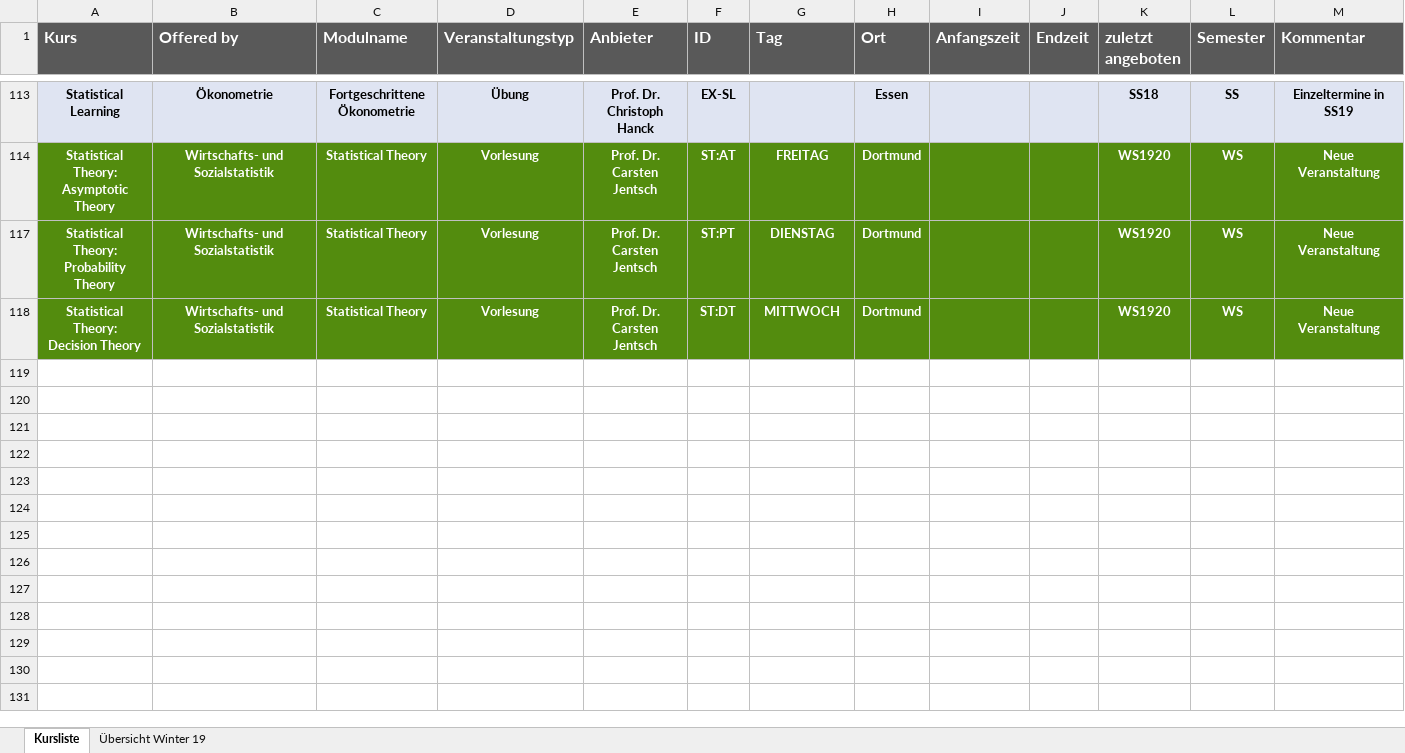
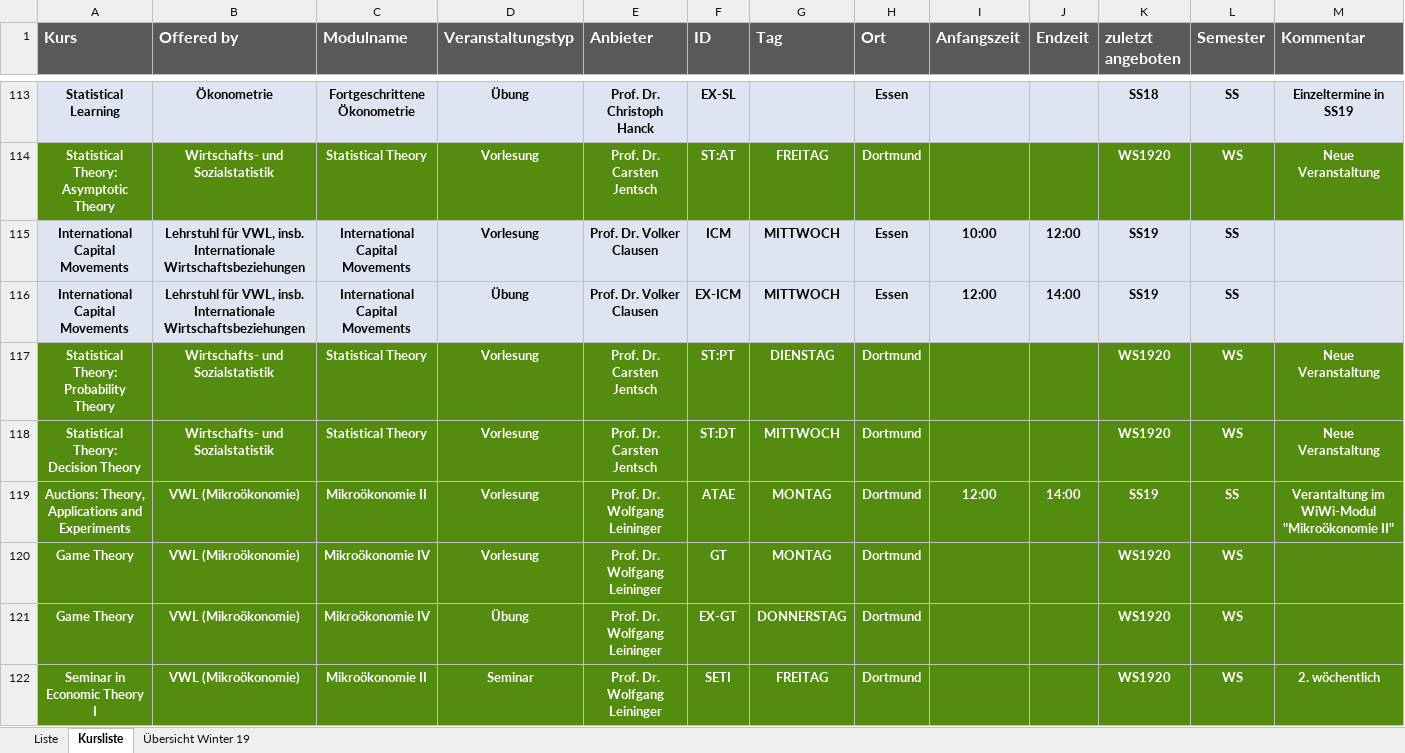
Before and after one commit to mca91/CourseOverview, an Excel workbook: KurseMscECMX.xlsx, sheet Kursliste, drawn as a sheet; only a part is shown, gaps mark what is left out; values as stored, in another font and other column widths than the file's, no borders; rows hold the shown columns only; the diff covers the shown part only; the diff names each change by its address in the sheet, - before the commit and + after, or states it on an @@ line.

Commit message:
fixed issue in TUDO Econometrics module

```diff
--- a/KurseMscECMX.xlsx (sheet Kursliste)
+++ b/KurseMscECMX.xlsx (sheet Kursliste)
@@ sheet tab unhidden: Liste @@
@@ row 115 unhidden: International Capital Movements | Lehrstuhl für VWL, insb. Internationale Wirtschaftsbeziehungen | International Capital Movements | Vorlesung | Prof. Dr. Volker Clausen | ICM | MITTWOCH | Essen | 10:00 | 12:00 | SS19 | SS @@
@@ row 116 unhidden: International Capital Movements | Lehrstuhl für VWL, insb. Internationale Wirtschaftsbeziehungen | International Capital Movements | Übung | Prof. Dr. Volker Clausen | EX-ICM | MITTWOCH | Essen | 12:00 | 14:00 | SS19 | SS @@
@@ row 119 unhidden: Auctions: Theory, Applications and Experiments | VWL (Mikroökonomie) | Mikroökonomie II | Vorlesung | Prof. Dr. Wolfgang Leininger | ATAE | MONTAG | Dortmund | 12:00 | 14:00 | SS19 | SS | Verantaltung im WiWi-Modul "Mikroökonomie II" @@
@@ row 120 unhidden: Game Theory | VWL (Mikroökonomie) | Mikroökonomie IV | Vorlesung | Prof. Dr. Wolfgang Leininger | GT | MONTAG | Dortmund |  |  | WS1920 | WS @@
@@ row 121 unhidden: Game Theory | VWL (Mikroökonomie) | Mikroökonomie IV | Übung | Prof. Dr. Wolfgang Leininger | EX-GT | DONNERSTAG | Dortmund |  |  | WS1920 | WS @@
@@ row 122 unhidden: Seminar in Economic Theory I | VWL (Mikroökonomie) | Mikroökonomie II | Seminar | Prof. Dr. Wolfgang Leininger | SETI | FREITAG | Dortmund |  |  | WS1920 | WS | 2. wöchentlich @@
```
Also changed, not shown: 4 added rows, 70 hidden or unhidden rows and 1 edited cell elsewhere in this sheet, hidden cells, 1 other file.
